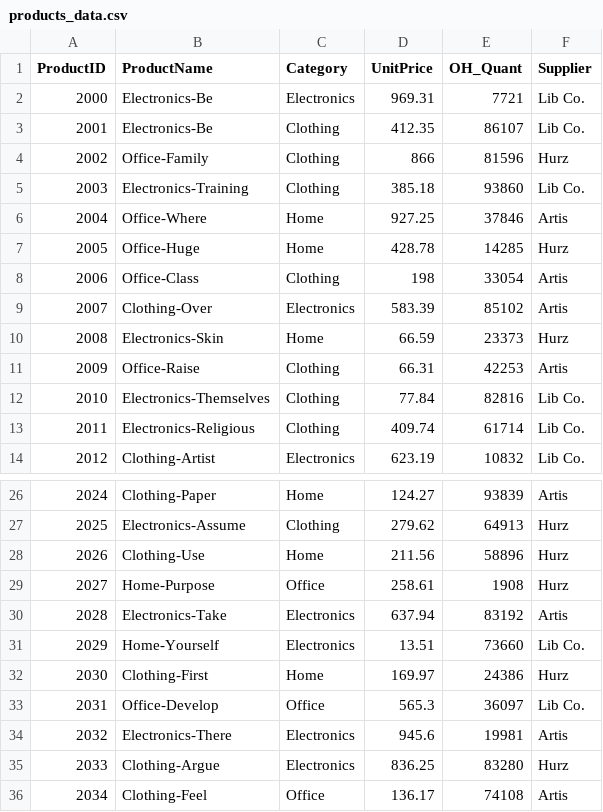
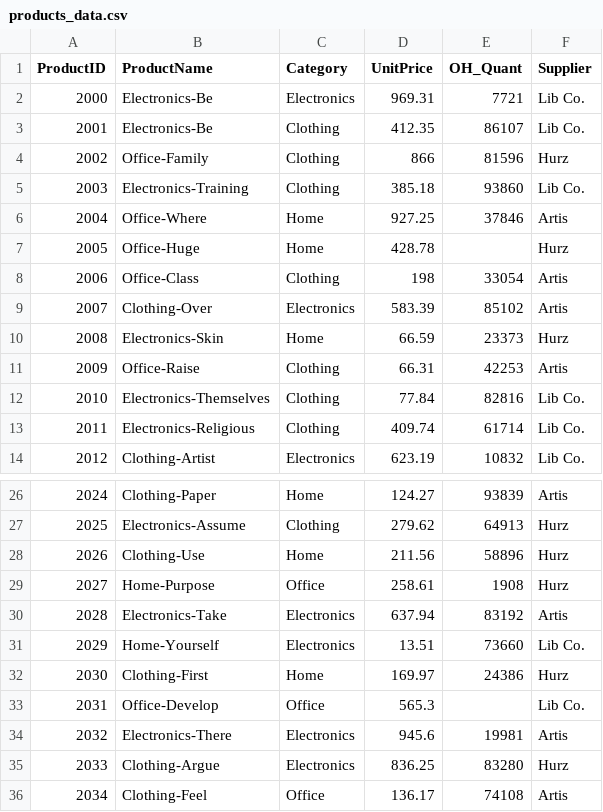
Before and after one commit to crsellinger/smart-store-calebsellinger, a CSV file: data/raw/products_data.csv, drawn as a sheet; only a part is shown, gaps mark what is left out.

Commit message:
Prepare data scripts for all 3 .csv files

```diff
--- a/data/raw/products_data.csv
+++ b/data/raw/products_data.csv
@@ -6,3 +6,3 @@ ProductID,ProductName,Category,UnitPrice,OH_Quant,Supplier
 2004,Office-Where,Home,927.25,37846,Artis
-2005,Office-Huge,Home,428.78,14285,Hurz
+2005,Office-Huge,Home,428.78,,Hurz
 2006,Office-Class,Clothing,198,33054,Artis
@@ -32,3 +32,3 @@ ProductID,ProductName,Category,UnitPrice,OH_Quant,Supplier
 2030,Clothing-First,Home,169.97,24386,Hurz
-2031,Office-Develop,Office,565.3,36097,Lib Co.
+2031,Office-Develop,Office,565.3,,Lib Co.
 2032,Electronics-There,Electronics,945.6,19981,Artis
```
Also changed, not shown: data/raw/customers_data.csv, 9 other files.
